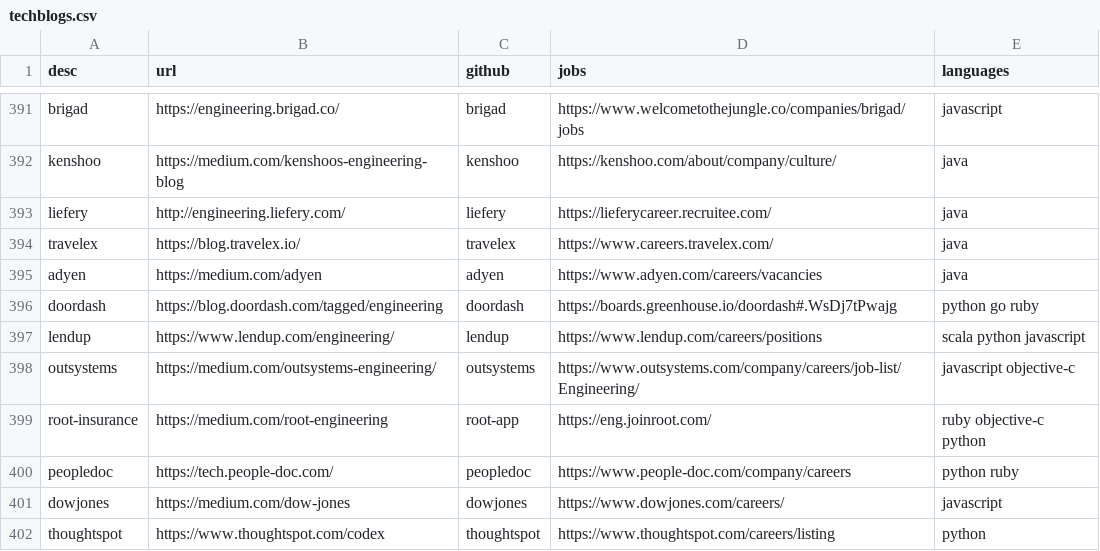
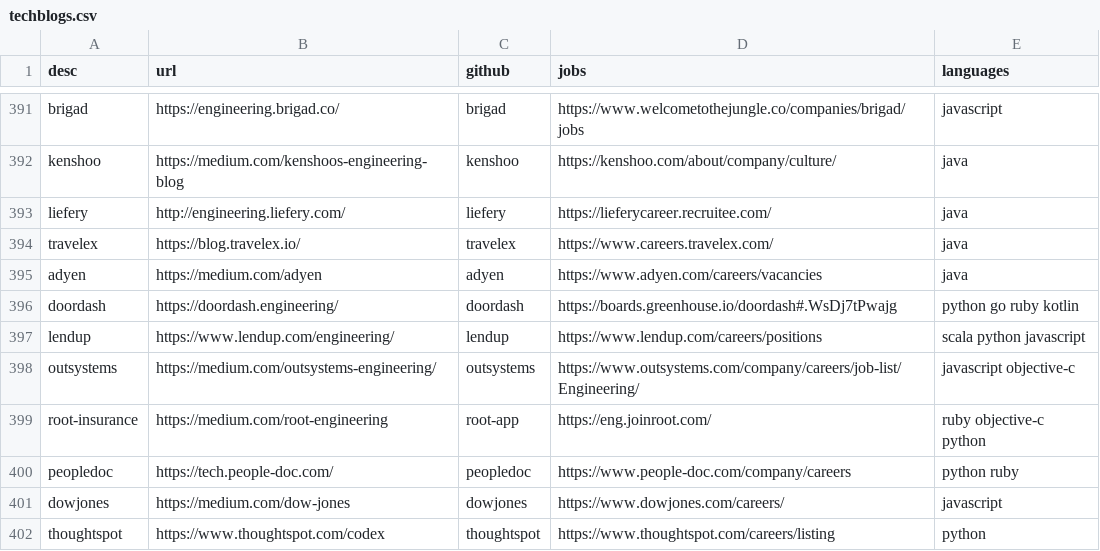
Before and after one commit to griffio/griffio.github.io, a CSV file: _data/techblogs.csv, drawn as a sheet; only a part is shown, gaps mark what is left out.

Commit message:
update doordash

```diff
--- a/_data/techblogs.csv
+++ b/_data/techblogs.csv
@@ -395,3 +395,3 @@ travelex,https://blog.travelex.io/,travelex,https://www.careers.travelex.com/,"j
 adyen,https://medium.com/adyen,adyen,https://www.adyen.com/careers/vacancies,"java"
-doordash,https://blog.doordash.com/tagged/engineering,doordash,https://boards.greenhouse.io/doordash#.WsDj7tPwajg,"python go ruby"
+doordash,https://doordash.engineering/,doordash,https://boards.greenhouse.io/doordash#.WsDj7tPwajg,"python go ruby kotlin"
 lendup,https://www.lendup.com/engineering/,lendup,https://www.lendup.com/careers/positions,"scala python javascript"
```
